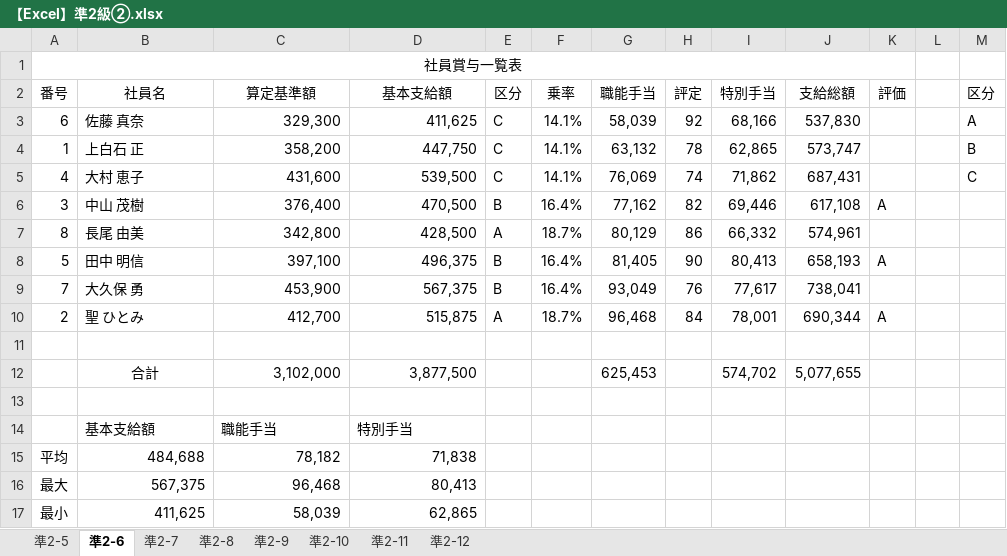
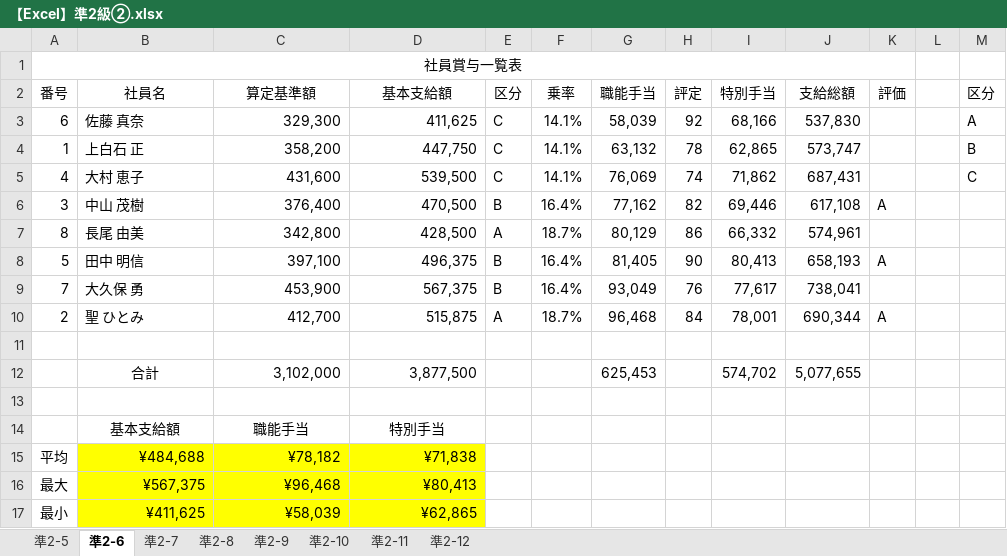
Before and after one commit to autleaves/openforward, an Excel workbook: excels/【Excel】準2級②.xlsx, sheet 準2-6, drawn as a sheet; only a part is shown; values as stored, in another font and other column widths than the file's, no borders; the diff names each change by its address in the sheet, - before the commit and + after, or states it on an @@ line.

```diff
--- a/excels/【Excel】準2級②.xlsx (sheet 準2-6)
+++ b/excels/【Excel】準2級②.xlsx (sheet 準2-6)
-B14:D14 alignment: left
+B14:D14 alignment: center
-B15 (社員名): 484,688
+B15 (社員名): ¥484,688
-B15:D17 fill: none
+B15:D17 fill: #FFFF00
-C15 (算定基準額): 78,182
+C15 (算定基準額): ¥78,182
-D15 (基本支給額): 71,838
+D15 (基本支給額): ¥71,838
-B16 (社員名): 567,375
+B16 (社員名): ¥567,375
-C16 (算定基準額): 96,468
+C16 (算定基準額): ¥96,468
-D16 (基本支給額): 80,413
+D16 (基本支給額): ¥80,413
-B17 (社員名): 411,625
+B17 (社員名): ¥411,625
-C17 (算定基準額): 58,039
+C17 (算定基準額): ¥58,039
-D17 (基本支給額): 62,865
+D17 (基本支給額): ¥62,865
```
Also changed, not shown: sheet 準2-11, sheet 準2-12, sheet 準2-5, formulas that keep their value, 2 other files.
